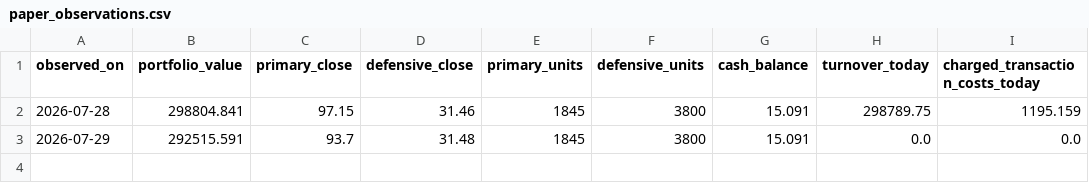
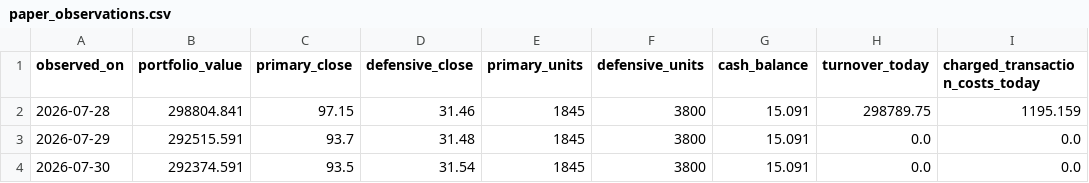
Before and after one commit to woo999/Project-Alpha, a CSV file: data/paper_observations.csv, drawn as a sheet.

Commit message:
paper: append 2026-07-30 official observation

```diff
--- a/data/paper_observations.csv
+++ b/data/paper_observations.csv
@@ -3 +3,2 @@ observed_on,portfolio_value,primary_close,defensive_close,primary_units,defensiv
 2026-07-29,292515.591,93.7,31.48,1845,3800,15.091,0.0,0.0
+2026-07-30,292374.591,93.5,31.54,1845,3800,15.091,0.0,0.0
```
